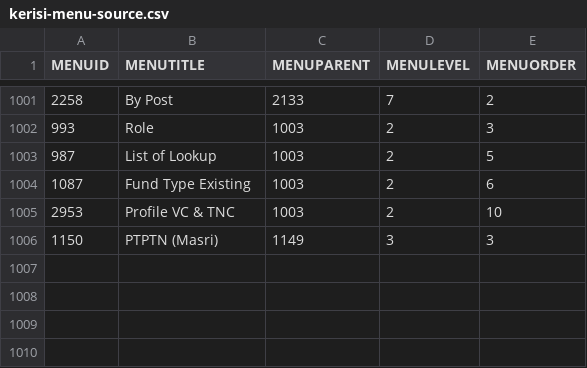
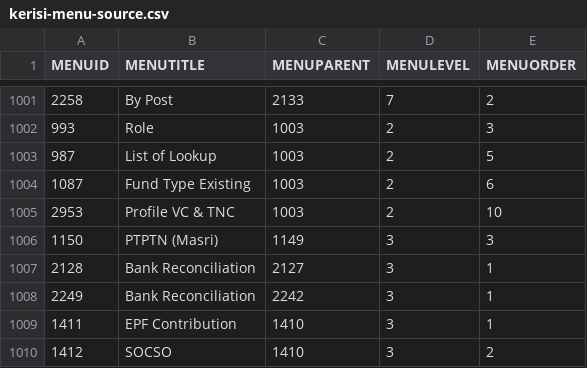
Before and after one commit to Faridyusoff36/kerisiV2, a CSV file: client/src/config/kerisi-menu-source.csv, drawn as a sheet; only a part is shown, gaps mark what is left out; the diff names each change by its address in the sheet, - before the commit and + after, or states it on an @@ line.

Commit message:
missing menu in payroll and cashbook added

```diff
--- a/client/src/config/kerisi-menu-source.csv
+++ b/client/src/config/kerisi-menu-source.csv
+row 1007: 2128 | Bank Reconciliation | 2127 | 3 | 1
+row 1008: 2249 | Bank Reconciliation | 2242 | 3 | 1
+row 1009: 1411 | EPF Contribution | 1410 | 3 | 1
+row 1010: 1412 | SOCSO | 1410 | 3 | 2
```
Also changed, not shown: 2 other files.
